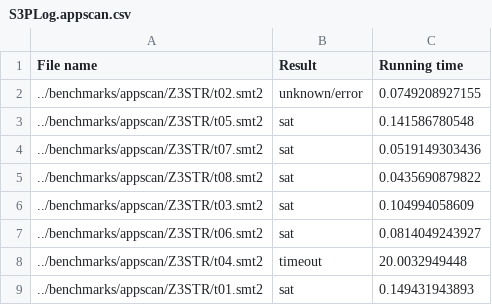
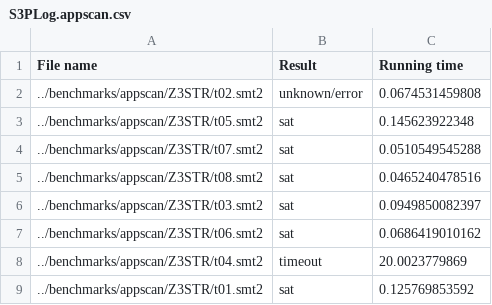
Before and after one commit to diepbp/Trau, a CSV file: log/appscan/S3PLog.appscan.csv, drawn as a sheet.

```diff
--- a/log/appscan/S3PLog.appscan.csv
+++ b/log/appscan/S3PLog.appscan.csv
@@ -1,9 +1,9 @@
 File name,Result,Running time
-../benchmarks/appscan/Z3STR/t02.smt2,unknown/error,0.0749208927155
-../benchmarks/appscan/Z3STR/t05.smt2,sat,0.141586780548
-../benchmarks/appscan/Z3STR/t07.smt2,sat,0.0519149303436
-../benchmarks/appscan/Z3STR/t08.smt2,sat,0.0435690879822
-../benchmarks/appscan/Z3STR/t03.smt2,sat,0.104994058609
-../benchmarks/appscan/Z3STR/t06.smt2,sat,0.0814049243927
-../benchmarks/appscan/Z3STR/t04.smt2,timeout,20.0032949448
-../benchmarks/appscan/Z3STR/t01.smt2,sat,0.149431943893
+../benchmarks/appscan/Z3STR/t02.smt2,unknown/error,0.0674531459808
+../benchmarks/appscan/Z3STR/t05.smt2,sat,0.145623922348
+../benchmarks/appscan/Z3STR/t07.smt2,sat,0.0510549545288
+../benchmarks/appscan/Z3STR/t08.smt2,sat,0.0465240478516
+../benchmarks/appscan/Z3STR/t03.smt2,sat,0.0949850082397
+../benchmarks/appscan/Z3STR/t06.smt2,sat,0.0686419010162
+../benchmarks/appscan/Z3STR/t04.smt2,timeout,20.0023779869
+../benchmarks/appscan/Z3STR/t01.smt2,sat,0.125769853592
```
Also changed, not shown: log/appscan/CVC4Log.appscan.csv, log/appscan/TrauLog.appscan.csv, 7 other files.
